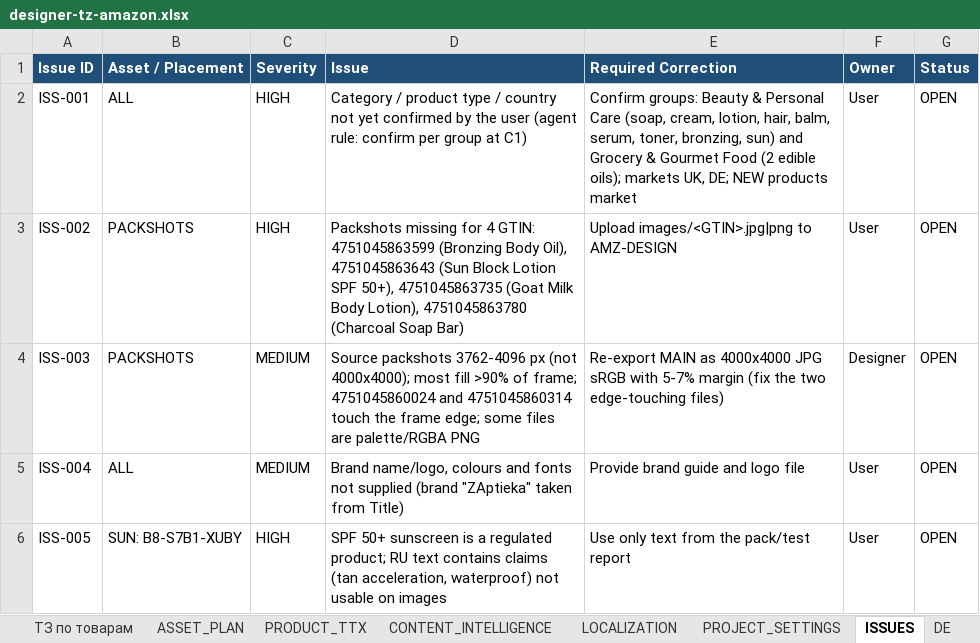
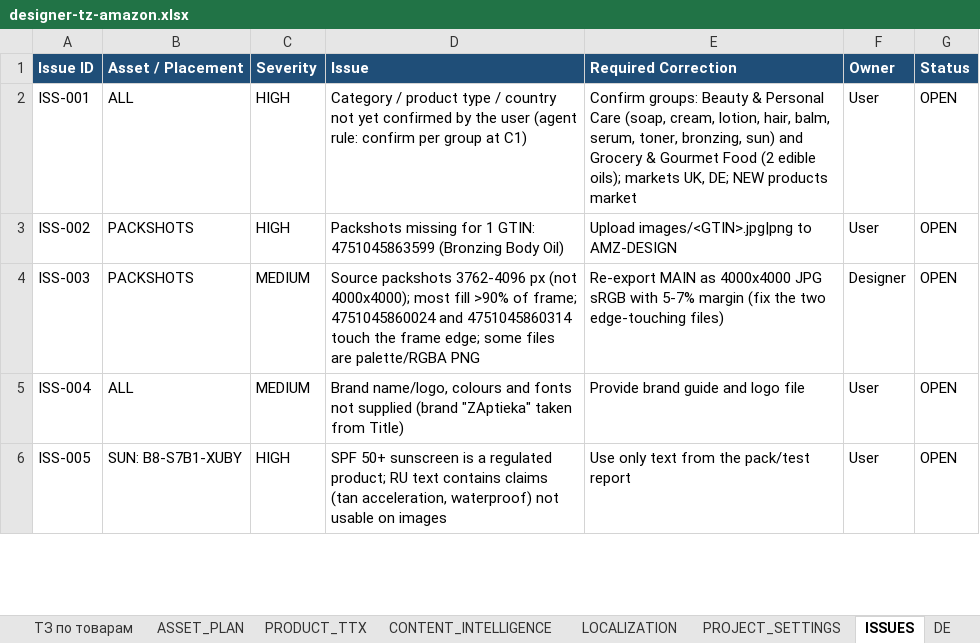
Before and after one commit to business2business17-ui/Agents, an Excel workbook: designer-tz-amazon.xlsx, sheet ISSUES, drawn as a sheet; only a part is shown; values as stored, in another font and other column widths than the file's, no borders; the diff names each change by its address in the sheet, - before the commit and + after, or states it on an @@ line.

```diff
--- a/designer-tz-amazon.xlsx (sheet ISSUES)
+++ b/designer-tz-amazon.xlsx (sheet ISSUES)
-D3 (Issue): …missing for 4 GTIN: 4751045863599 (Bronzing Body Oil), 4751045863643 (Sun Block Lotion SPF 50+), 4751045863735 (Goat Milk Body Lotion), 4751045863780 (Charcoal Soap Bar)
+D3 (Issue): …missing for 1 GTIN: 4751045863599 (Bronzing Body Oil)
```
Also changed, not shown: sheet ASSET_PLAN, sheet ТЗ по товарам, 3 other files.
